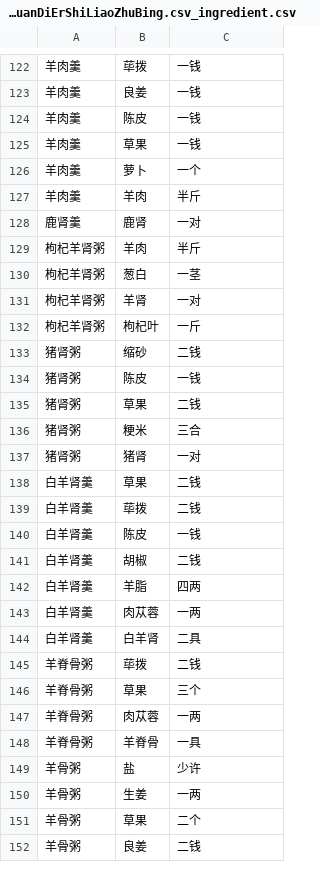
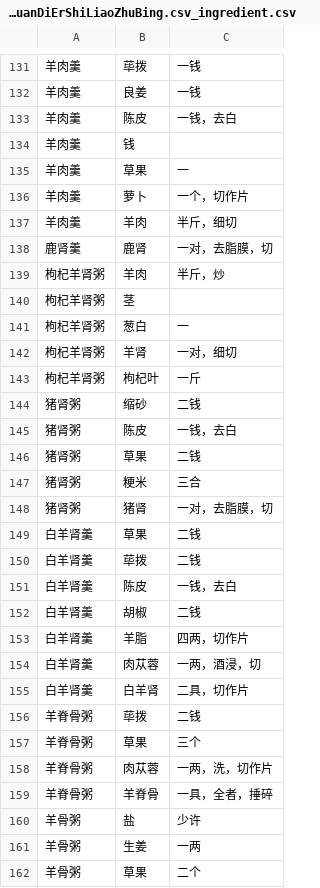
Before and after one commit to changchuntzu0618/DH405-CookingBook, a CSV file: ingredient/v1_JuanDiErShiLiaoZhuBing.csv_ingredient.csv, drawn as a sheet; only a part is shown, gaps mark what is left out; the shorter side is filled out with more unchanged rows; the diff covers the shown part only.

```diff
--- a/ingredient/v1_JuanDiErShiLiaoZhuBing.csv_ingredient.csv
+++ b/ingredient/v1_JuanDiErShiLiaoZhuBing.csv_ingredient.csv
@@ -123,27 +132,29 @@
 羊肉羹,良姜,一钱
-羊肉羹,陈皮,一钱
-羊肉羹,草果,一钱
-羊肉羹,萝卜,一个
-羊肉羹,羊肉,半斤
-鹿肾羹,鹿肾,一对
-枸杞羊肾粥,羊肉,半斤
-枸杞羊肾粥,葱白,一茎
-枸杞羊肾粥,羊肾,一对
+羊肉羹,陈皮,一钱，去白
+羊肉羹,钱,
+羊肉羹,草果,一
+羊肉羹,萝卜,一个，切作片
+羊肉羹,羊肉,半斤，细切
+鹿肾羹,鹿肾,一对，去脂膜，切
+枸杞羊肾粥,羊肉,半斤，炒
+枸杞羊肾粥,茎,
+枸杞羊肾粥,葱白,一
+枸杞羊肾粥,羊肾,一对，细切
 枸杞羊肾粥,枸杞叶,一斤
 猪肾粥,缩砂,二钱
-猪肾粥,陈皮,一钱
+猪肾粥,陈皮,一钱，去白
 猪肾粥,草果,二钱
 猪肾粥,粳米,三合
-猪肾粥,猪肾,一对
+猪肾粥,猪肾,一对，去脂膜，切
 白羊肾羹,草果,二钱
 白羊肾羹,荜拨,二钱
-白羊肾羹,陈皮,一钱
+白羊肾羹,陈皮,一钱，去白
 白羊肾羹,胡椒,二钱
-白羊肾羹,羊脂,四两
-白羊肾羹,肉苁蓉,一两
-白羊肾羹,白羊肾,二具
+白羊肾羹,羊脂,四两，切作片
+白羊肾羹,肉苁蓉,一两，酒浸，切
+白羊肾羹,白羊肾,二具，切作片
 羊脊骨粥,荜拨,二钱
 羊脊骨粥,草果,三个
-羊脊骨粥,肉苁蓉,一两
-羊脊骨粥,羊脊骨,一具
+羊脊骨粥,肉苁蓉,一两，洗，切作片
+羊脊骨粥,羊脊骨,一具，全者，捶碎
 羊骨粥,盐,少许
```
Also changed, not shown: 11 added rows, 4 removed rows and 64 edited cells elsewhere in this file, ingredient/v1_JuanDiErShenXianFuShi.csv_ingredient.csv, ingredient/v1_JuanDiErZhuBanTangJian.csv_ingredient.csv, 3 other files.
